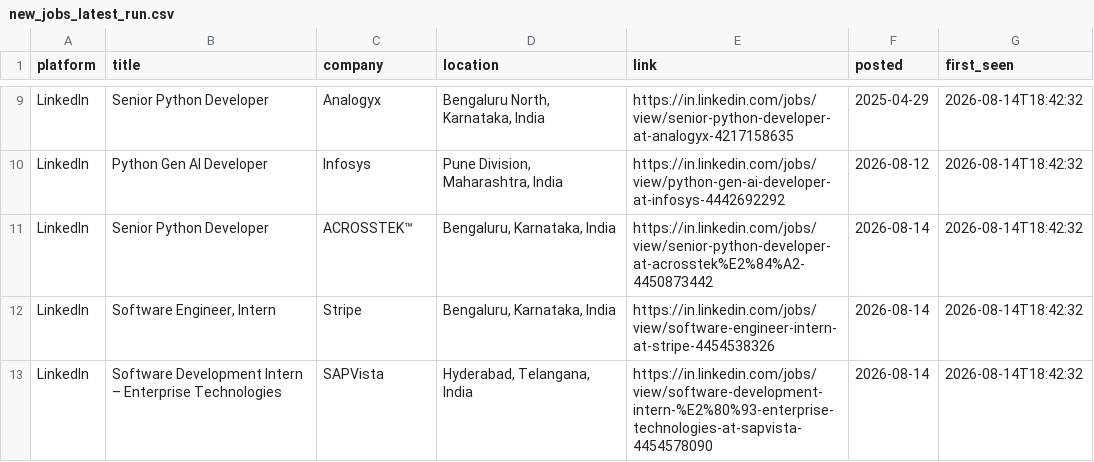
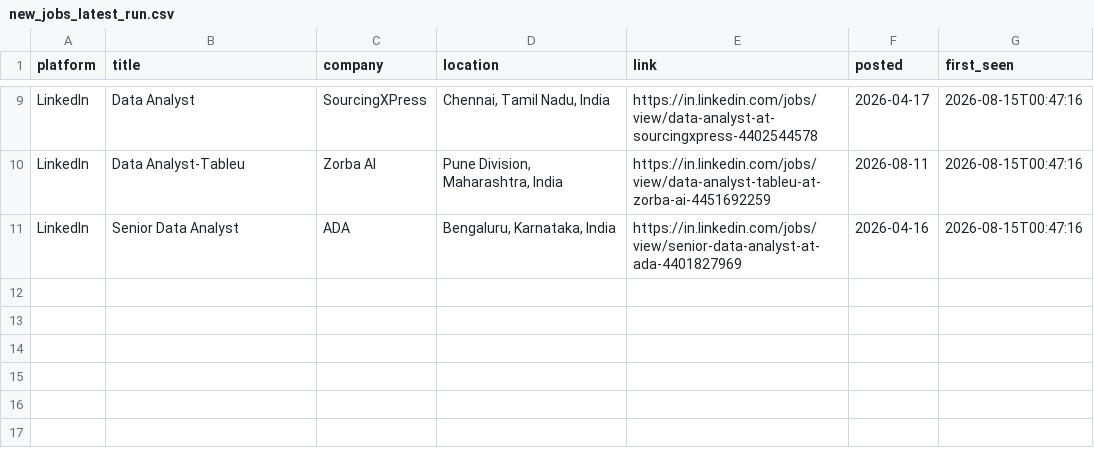
Before and after one commit to Kapilprajapat234/job-alert-bot, a CSV file: data/new_jobs_latest_run.csv, drawn as a sheet; only a part is shown, gaps mark what is left out; removed rows and columns are numbered as before the commit, all else as after; the diff covers the shown part only; the diff names each change by its address in the sheet, - before the commit and + after, or states it on an @@ line.

```diff
--- a/data/new_jobs_latest_run.csv
+++ b/data/new_jobs_latest_run.csv
-B9 (title): Senior Python Developer
+B9 (title): Data Analyst
-C9 (company): Analogyx
+C9 (company): SourcingXPress
-D9 (location): Bengaluru North, Karnataka, India
+D9 (location): Chennai, Tamil Nadu, India
-E9 (link): https://in.linkedin.com/jobs/view/senior-python-developer-at-analogyx-4217158635
+E9 (link): https://in.linkedin.com/jobs/view/data-analyst-at-sourcingxpress-4402544578
-F9 (posted): 2025-04-29
+F9 (posted): 2026-04-17
-G9:G11 (first_seen): 2026-08-14T18:42:32
+G9:G11 (first_seen): 2026-08-15T00:47:16
-B10 (title): Python Gen AI Developer
+B10 (title): Data Analyst-Tableu
-C10 (company): Infosys
+C10 (company): Zorba AI
-E10 (link): https://in.linkedin.com/jobs/view/python-gen-ai-developer-at-infosys-4442692292
+E10 (link): https://in.linkedin.com/jobs/view/data-analyst-tableu-at-zorba-ai-4451692259
-F10 (posted): 2026-08-12
+F10 (posted): 2026-08-11
-B11 (title): Senior Python Developer
+B11 (title): Senior Data Analyst
-C11 (company): ACROSSTEK™
+C11 (company): ADA
-E11 (link): https://in.linkedin.com/jobs/view/senior-python-developer-at-acrosstek%E2%84%A2-4450873442
+E11 (link): https://in.linkedin.com/jobs/view/senior-data-analyst-at-ada-4401827969
-F11 (posted): 2026-08-14
+F11 (posted): 2026-04-16
-row 12: LinkedIn | Software Engineer, Intern | Stripe | Bengaluru, Karnataka, India | https://in.linkedin.com/jobs/view/software-engineer-intern-at-stripe-4454538326 | 2026-08-14 | 2026-08-14T18:42:32
-row 13: LinkedIn | Software Development Intern – Enterprise Technologies | SAPVista | Hyderabad, Telangana, India | https://in.linkedin.com/jobs/view/software-development-intern-%E2%80%93-enterprise-technologies-at-sapvista-4454578090 | 2026-08-14 | 2026-08-14T18:42:32
```
Also changed, not shown: 1 added row, 1 removed row and 32 edited cells elsewhere in this file, data/seen_jobs.csv, 1 other file.
